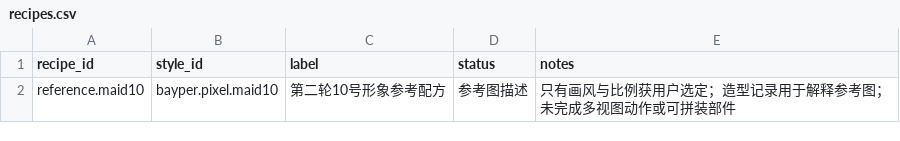
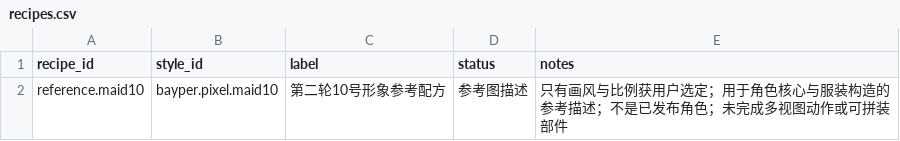
Before and after one commit to nekomorph-woo/bayper2, a CSV file: tools/appearance-catalog/data/recipes.csv, drawn as a sheet.

```diff
--- a/tools/appearance-catalog/data/recipes.csv
+++ b/tools/appearance-catalog/data/recipes.csv
@@ -1,2 +1,2 @@
 recipe_id,style_id,label,status,notes
-reference.maid10,bayper.pixel.maid10,第二轮10号形象参考配方,参考图描述,只有画风与比例获用户选定；造型记录用于解释参考图；未完成多视图动作或可拼装部件
+reference.maid10,bayper.pixel.maid10,第二轮10号形象参考配方,参考图描述,只有画风与比例获用户选定；用于角色核心与服装构造的参考描述；不是已发布角色；未完成多视图动作或可拼装部件
```
Also changed, not shown: tools/appearance-catalog/data/constraints.csv, 15 other files.
